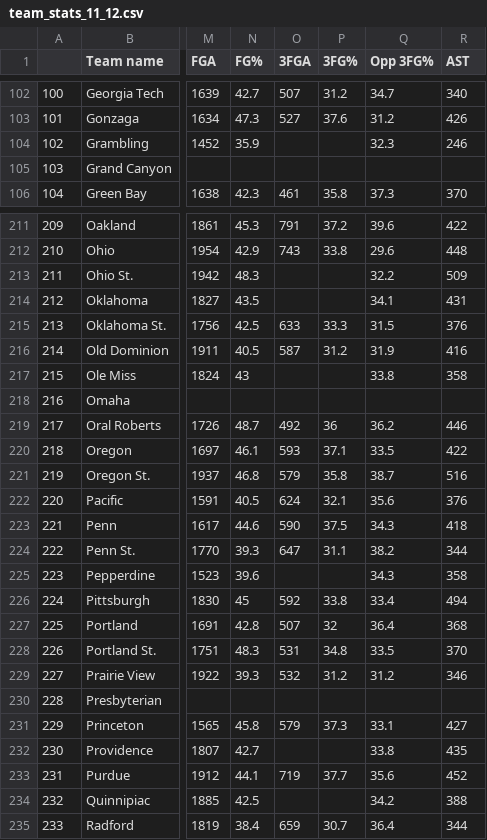
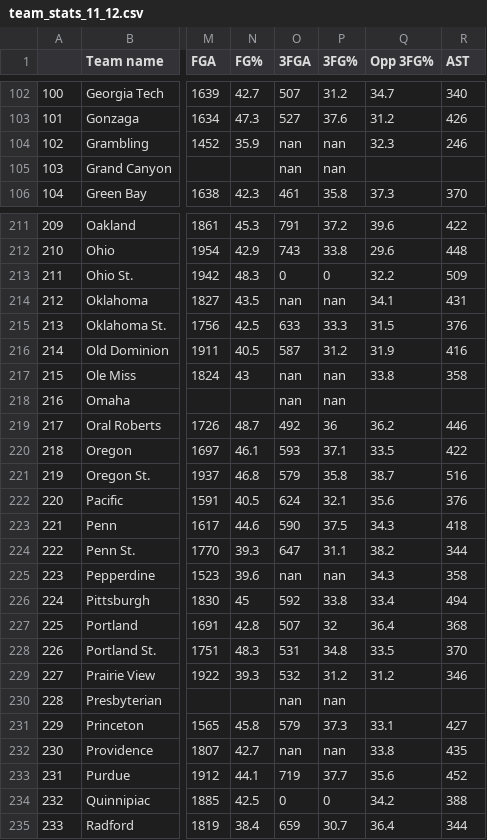
Before and after one commit to swchen96/MarchMadness, a CSV file: team_stats/team_stats_11_12.csv, drawn as a sheet; only a part is shown, gaps mark what is left out; the diff covers the shown part only; the diff names each change by its address in the sheet, - before the commit and + after, or states it on an @@ line.

```diff
--- a/team_stats/team_stats_11_12.csv
+++ b/team_stats/team_stats_11_12.csv
-O104:O105 (3FGA): (empty)
+O104:O105 (3FGA): nan
-P104:P105 (3FG%): (empty)
+P104:P105 (3FG%): nan
-O213 (3FGA): (empty)
+O213 (3FGA): 0
-P213 (3FG%): (empty)
+P213 (3FG%): 0
-O214 (3FGA): (empty)
+O214 (3FGA): nan
-P214 (3FG%): (empty)
+P214 (3FG%): nan
-O217:O218 (3FGA): (empty)
+O217:O218 (3FGA): nan
-P217:P218 (3FG%): (empty)
+P217:P218 (3FG%): nan
-O225 (3FGA): (empty)
+O225 (3FGA): nan
-P225 (3FG%): (empty)
+P225 (3FG%): nan
-O230 (3FGA): (empty)
+O230 (3FGA): nan
-P230 (3FG%): (empty)
+P230 (3FG%): nan
-O232 (3FGA): (empty)
+O232 (3FGA): nan
-P232 (3FG%): (empty)
+P232 (3FG%): nan
-O234 (3FGA): (empty)
+O234 (3FGA): 0
-P234 (3FG%): (empty)
+P234 (3FG%): 0
```
Also changed, not shown: 118 edited cells elsewhere in this file, FULL_DATA.csv, 2 other files.
